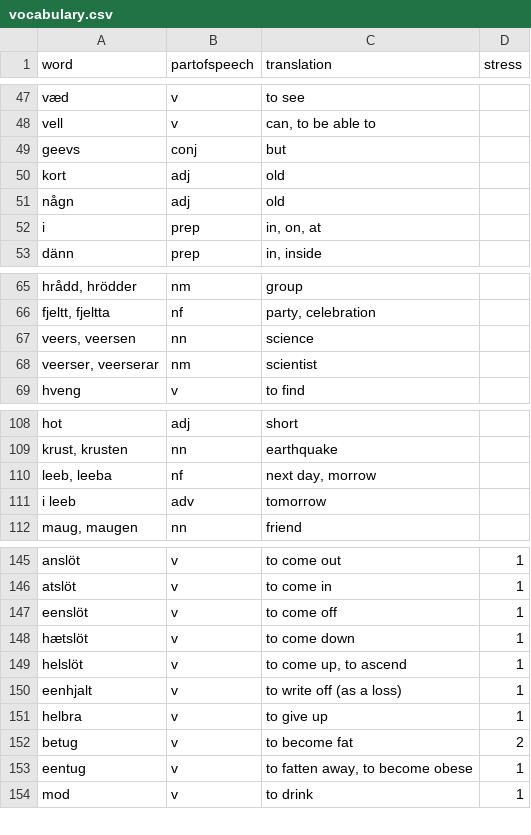
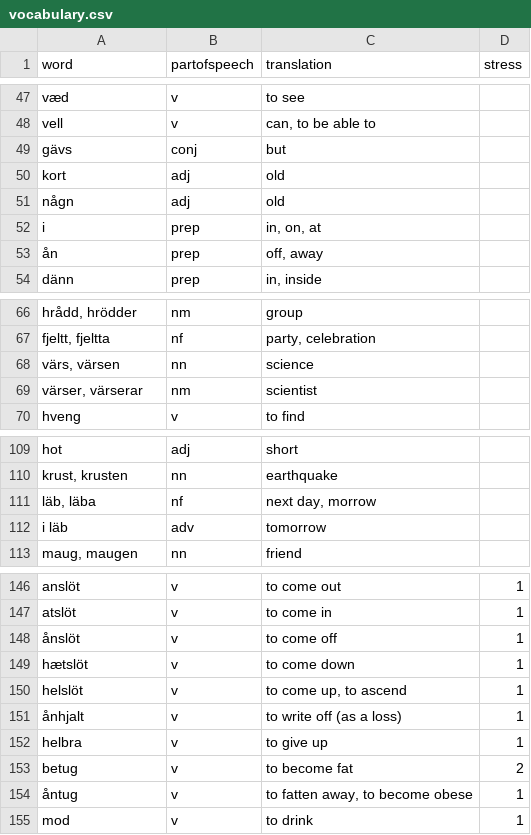
Before and after one commit to roelchristian/niklorsk, a CSV file: vocabulary/vocabulary.csv, drawn as a sheet; only a part is shown, gaps mark what is left out; the diff covers the shown part only.

```diff
--- a/vocabulary/vocabulary.csv
+++ b/vocabulary/vocabulary.csv
@@ -48,3 +48,3 @@ væd;v;to see;
 vell;v;can, to be able to;
-geevs;conj;but;
+gävs;conj;but;
 kort;adj;old;
@@ -52,2 +52,3 @@ någn;adj;old;
 i;prep;in, on, at;
+ån;prep;off, away;
 dänn;prep;in, inside;
@@ -66,4 +67,4 @@ hrådd, hrödder;nm;group;
 fjeltt, fjeltta;nf;party, celebration;
-veers, veersen;nn;science;
-veerser, veerserar;nm;scientist;
+värs, värsen;nn;science;
+värser, värserar;nm;scientist;
 hveng;v;to find;
@@ -109,4 +110,4 @@ hot;adj;short;
 krust, krusten;nn;earthquake;
-leeb, leeba;nf;next day, morrow;
-i leeb;adv;tomorrow;
+läb, läba;nf;next day, morrow;
+i läb;adv;tomorrow;
 maug, maugen;nn;friend;
@@ -146,9 +147,9 @@ anslöt;v;to come out;1
 atslöt;v;to come in;1
-eenslöt;v;to come off;1
+ånslöt;v;to come off;1
 hætslöt;v;to come down;1
 helslöt;v;to come up, to ascend;1
-eenhjalt;v;to write off (as a loss);1
+ånhjalt;v;to write off (as a loss);1
 helbra;v;to give up;1
 betug;v;to become fat;2
-eentug;v;to fatten away, to become obese;1
+åntug;v;to fatten away, to become obese;1
 mod;v;to drink;1
```
Also changed, not shown: 2 edited cells elsewhere in this file, 6 other files.
